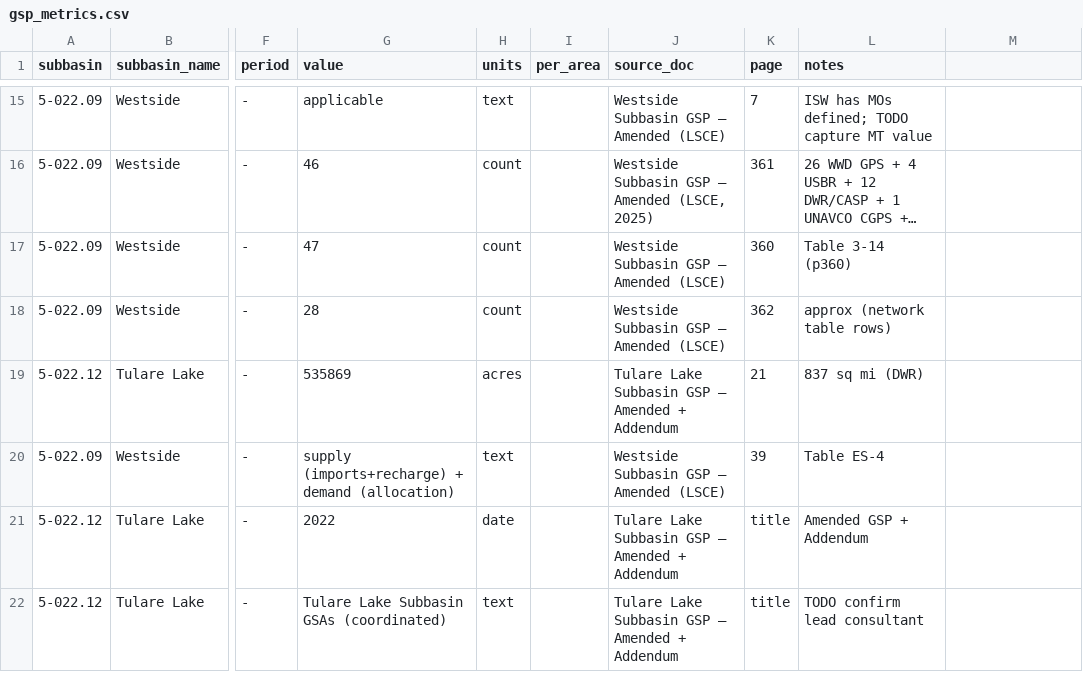
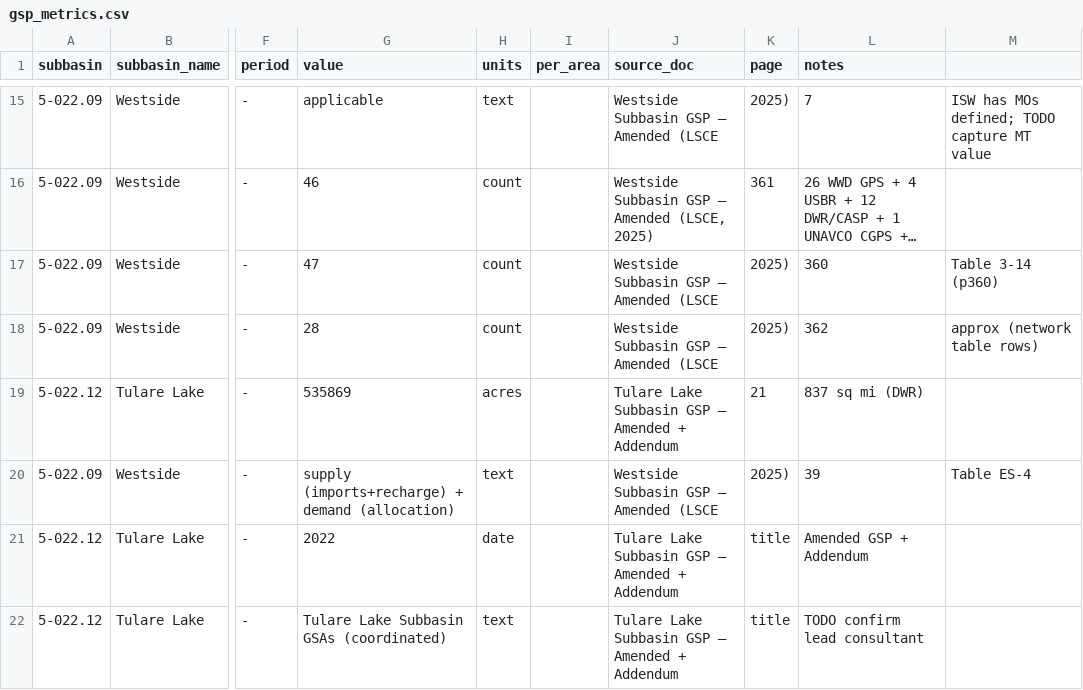
Before and after one commit to GreenAcresAg/sgma-annual-report-data, a CSV file: gsp/gsp_metrics.csv, drawn as a sheet; only a part is shown, gaps mark what is left out; long unchanged cells end in …; the diff covers the shown part only; the diff names each change by its address in the sheet, - before the commit and + after, or states it on an @@ line.

Commit message:
Standardize Westside GSP source_doc name in gsp_metrics (LSCE, 2025)

```diff
--- a/gsp/gsp_metrics.csv
+++ b/gsp/gsp_metrics.csv
-J15 (source_doc): Westside Subbasin GSP — Amended (LSCE)
+J15 (source_doc): Westside Subbasin GSP — Amended (LSCE
-K15 (page): 7
+K15 (page): 2025)
-L15 (notes): ISW has MOs defined; TODO capture MT value
+L15 (notes): 7
-M15: (empty)
+M15: ISW has MOs defined; TODO capture MT value
-J17:J18 (source_doc): Westside Subbasin GSP — Amended (LSCE)
+J17:J18 (source_doc): Westside Subbasin GSP — Amended (LSCE
-K17 (page): 360
+K17 (page): 2025)
-L17 (notes): Table 3-14 (p360)
+L17 (notes): 360
-M17: (empty)
+M17: Table 3-14 (p360)
-K18 (page): 362
+K18 (page): 2025)
-L18 (notes): approx (network table rows)
+L18 (notes): 362
-M18: (empty)
+M18: approx (network table rows)
-J20 (source_doc): Westside Subbasin GSP — Amended (LSCE)
+J20 (source_doc): Westside Subbasin GSP — Amended (LSCE
-K20 (page): 39
+K20 (page): 2025)
-L20 (notes): Table ES-4
+L20 (notes): 39
-M20: (empty)
+M20: Table ES-4
```
Also changed, not shown: 51 edited cells elsewhere in this file.
